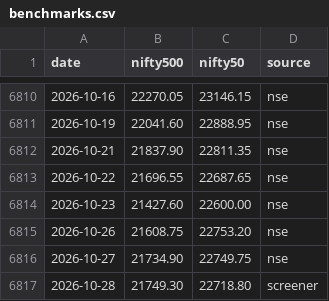
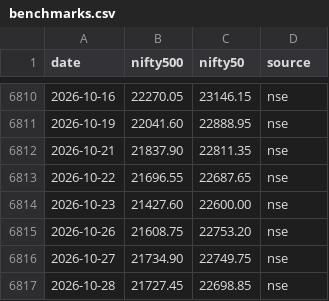
Before and after one commit to Pareshking/Paresh, a CSV file: data/benchmarks.csv, drawn as a sheet; only a part is shown, gaps mark what is left out.

```diff
--- a/data/benchmarks.csv
+++ b/data/benchmarks.csv
@@ -6816,2 +6816,2 @@ date,nifty500,nifty50,source
 2026-10-27,21734.90,22749.75,nse
-2026-10-28,21749.30,22718.80,screener
+2026-10-28,21727.45,22698.85,nse
```
Also changed, not shown: data/nse_market_caps.csv, 2 other files.
